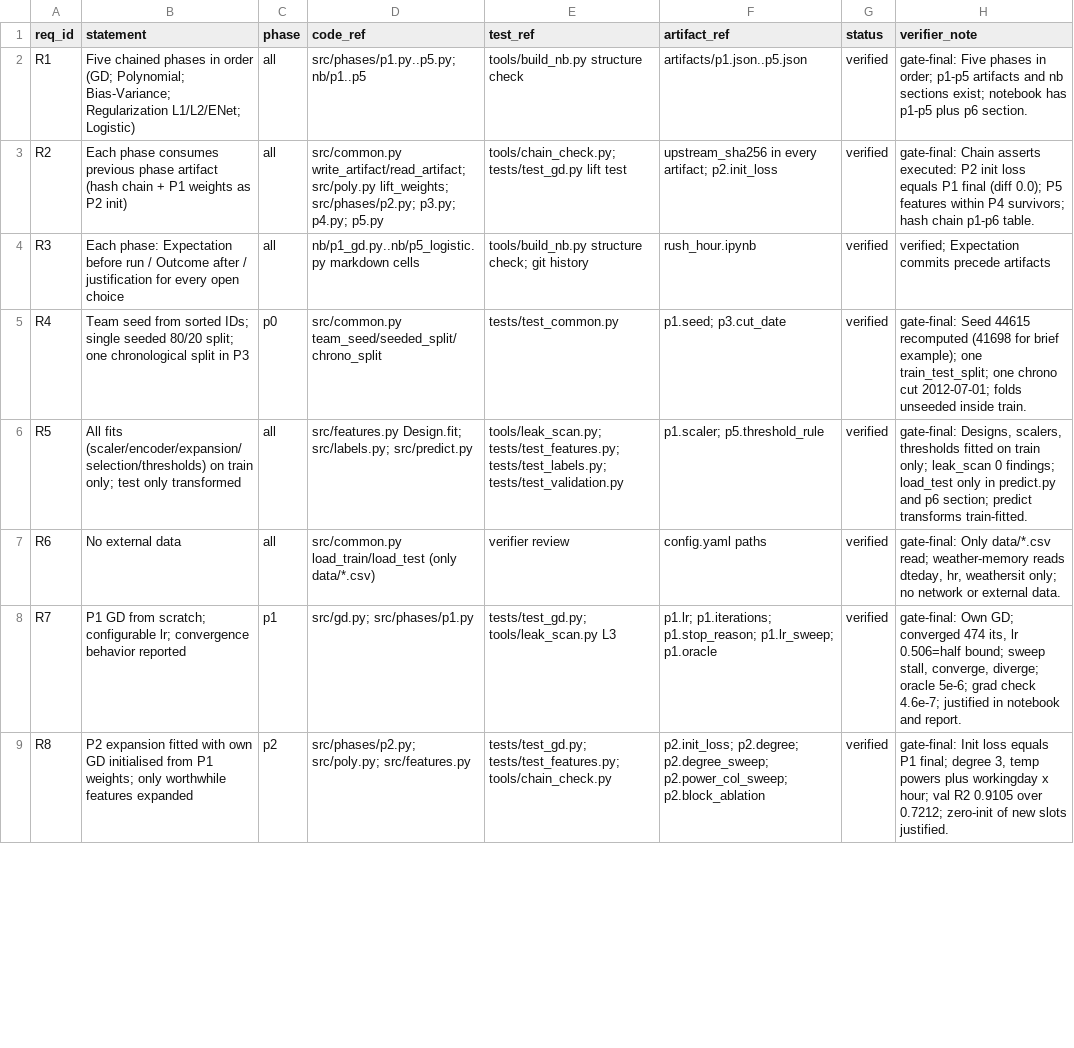
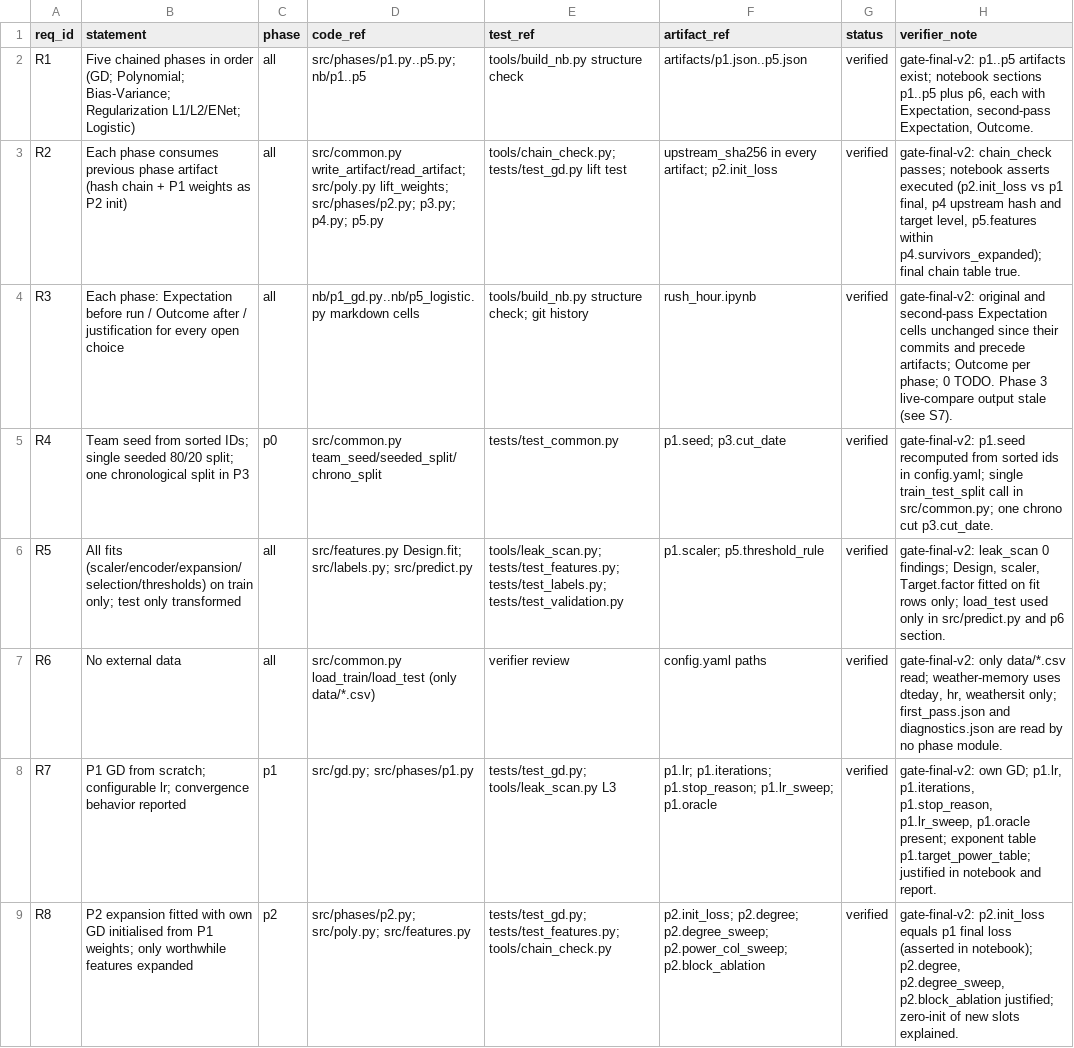
Before and after one commit to AhmedAtefYoussef/Machine-Learning-Pipeline, a CSV file: docs/TRACE.csv, drawn as a sheet; only a part is shown; the diff covers the shown part only; the diff names each change by its address in the sheet, - before the commit and + after, or states it on an @@ line.

```diff
--- a/docs/TRACE.csv
+++ b/docs/TRACE.csv
-H2 (verifier_note): gate-final: Five phases in order; p1-p5 artifacts and nb sections exist; notebook has p1-p5 plus p6 section.
+H2 (verifier_note): gate-final-v2: p1..p5 artifacts exist; notebook sections p1..p5 plus p6, each with Expectation, second-pass Expectation, Outcome.
-H3 (verifier_note): gate-final: Chain asserts executed: P2 init loss equals P1 final (diff 0.0); P5 features within P4 survivors; hash chain p1-p6 table.
+H3 (verifier_note): gate-final-v2: chain_check passes; notebook asserts executed (p2.init_loss vs p1 final, p4 upstream hash and target level, p5.features within p4.survivors_expanded); final chain table true.
-H4 (verifier_note): verified; Expectation commits precede artifacts
+H4 (verifier_note): gate-final-v2: original and second-pass Expectation cells unchanged since their commits and precede artifacts; Outcome per phase; 0 TODO. Phase 3 live-compare output stale (see S7).
-H5 (verifier_note): gate-final: Seed 44615 recomputed (41698 for brief example); one train_test_split; one chrono cut 2012-07-01; folds unseeded inside train.
+H5 (verifier_note): gate-final-v2: p1.seed recomputed from sorted ids in config.yaml; single train_test_split call in src/common.py; one chrono cut p3.cut_date.
-H6 (verifier_note): gate-final: Designs, scalers, thresholds fitted on train only; leak_scan 0 findings; load_test only in predict.py and p6 section; predict transforms train-fitted.
+H6 (verifier_note): gate-final-v2: leak_scan 0 findings; Design, scaler, Target.factor fitted on fit rows only; load_test used only in src/predict.py and p6 section.
-H7 (verifier_note): gate-final: Only data/*.csv read; weather-memory reads dteday, hr, weathersit only; no network or external data.
+H7 (verifier_note): gate-final-v2: only data/*.csv read; weather-memory uses dteday, hr, weathersit only; first_pass.json and diagnostics.json are read by no phase module.
-H8 (verifier_note): gate-final: Own GD; converged 474 its, lr 0.506=half bound; sweep stall, converge, diverge; oracle 5e-6; grad check 4.6e-7; justified in…
+H8 (verifier_note): gate-final-v2: own GD; p1.lr, p1.iterations, p1.stop_reason, p1.lr_sweep, p1.oracle present; exponent table p1.target_power_table; justified in…
-H9 (verifier_note): gate-final: Init loss equals P1 final; degree 3, temp powers plus workingday x hour; val R2 0.9105 over 0.7212; zero-init of new slots justified.
+H9 (verifier_note): gate-final-v2: p2.init_loss equals p1 final loss (asserted in notebook); p2.degree, p2.degree_sweep, p2.block_ablation justified; zero-init of new slots explained.
```
Also changed, not shown: 7 edited cells elsewhere in this file, 5 other files.
